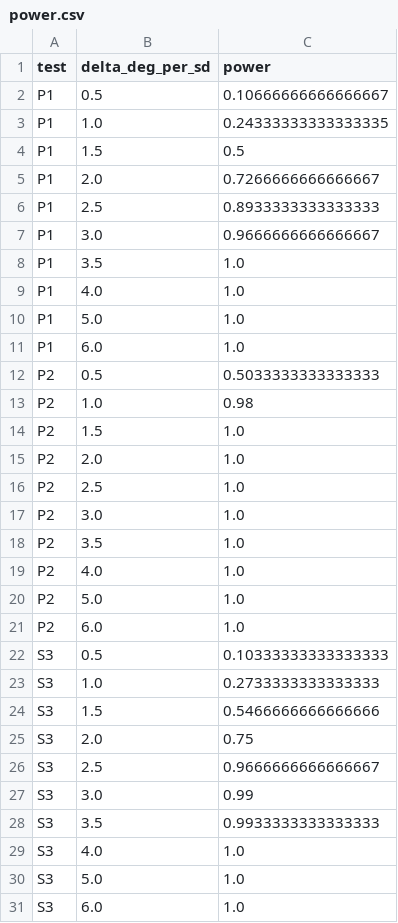
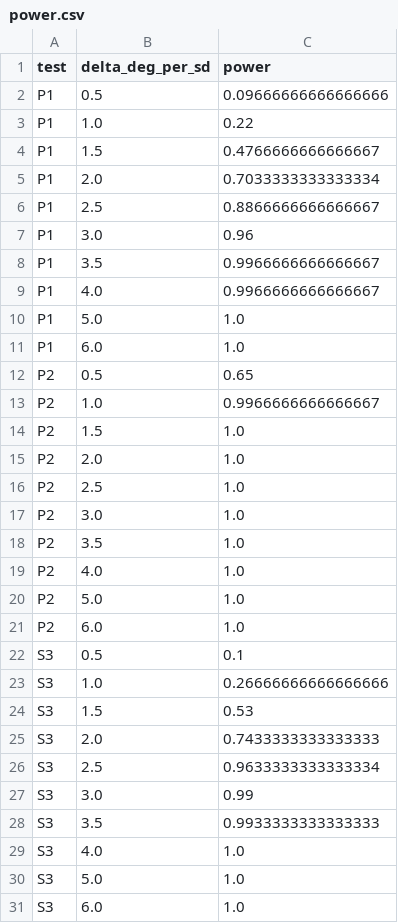
Before and after one commit to jkrek17/hf-low, a CSV file: research/era5/enso_deepening/results/power.csv, drawn as a sheet.

```diff
--- a/research/era5/enso_deepening/results/power.csv
+++ b/research/era5/enso_deepening/results/power.csv
@@ -1,14 +1,14 @@
 test,delta_deg_per_sd,power
-P1,0.5,0.10666666666666667
-P1,1.0,0.24333333333333335
-P1,1.5,0.5
-P1,2.0,0.7266666666666667
-P1,2.5,0.8933333333333333
-P1,3.0,0.9666666666666667
-P1,3.5,1.0
-P1,4.0,1.0
+P1,0.5,0.09666666666666666
+P1,1.0,0.22
+P1,1.5,0.4766666666666667
+P1,2.0,0.7033333333333334
+P1,2.5,0.8866666666666667
+P1,3.0,0.96
+P1,3.5,0.9966666666666667
+P1,4.0,0.9966666666666667
 P1,5.0,1.0
 P1,6.0,1.0
-P2,0.5,0.5033333333333333
-P2,1.0,0.98
+P2,0.5,0.65
+P2,1.0,0.9966666666666667
 P2,1.5,1.0
@@ -21,7 +21,7 @@ P2,5.0,1.0
 P2,6.0,1.0
-S3,0.5,0.10333333333333333
-S3,1.0,0.2733333333333333
-S3,1.5,0.5466666666666666
-S3,2.0,0.75
-S3,2.5,0.9666666666666667
+S3,0.5,0.1
+S3,1.0,0.26666666666666666
+S3,1.5,0.53
+S3,2.0,0.7433333333333333
+S3,2.5,0.9633333333333334
 S3,3.0,0.99
```
Also changed, not shown: research/era5/enso_deepening/results/results.csv, research/era5/enso_deepening/results/winter_table.csv, 13 other files.
